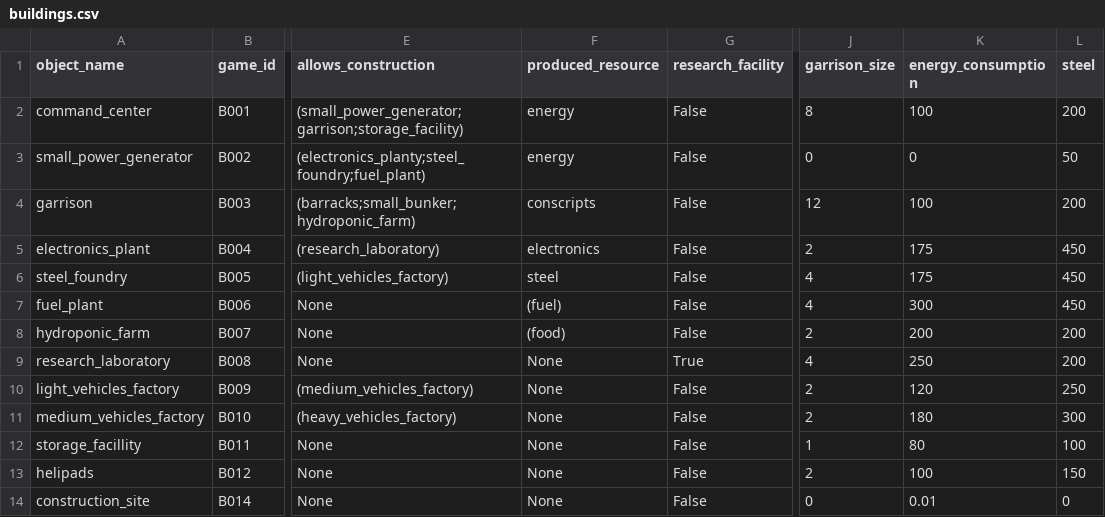
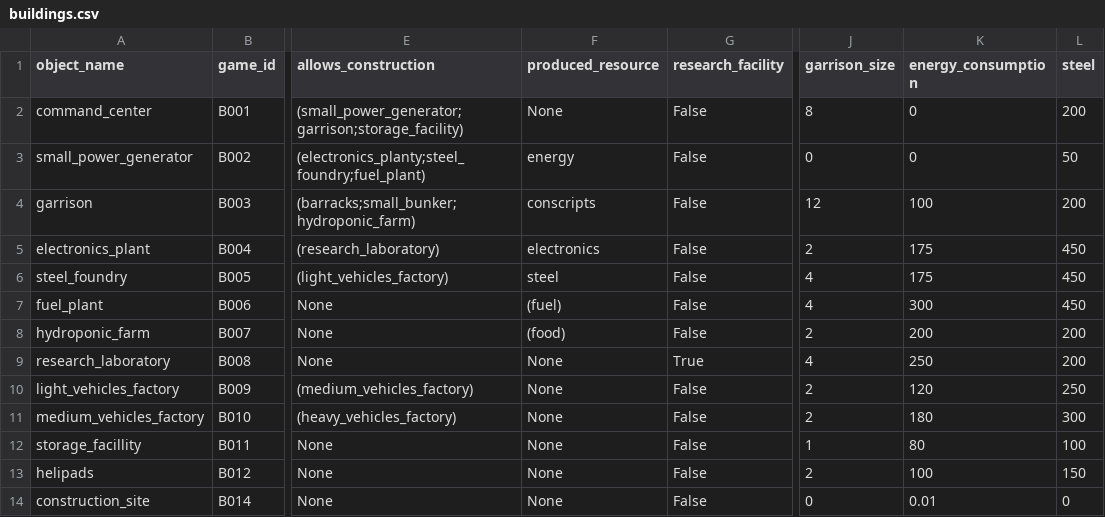
Before and after one commit to akapkotel/python_real_time_strategy_game, a CSV file: resources/configs/buildings.csv, drawn as a sheet; only a part is shown, gaps mark what is left out; the diff names each change by its address in the sheet, - before the commit and + after, or states it on an @@ line.

```diff
--- a/resources/configs/buildings.csv
+++ b/resources/configs/buildings.csv
-F2 (produced_resource): energy
+F2 (produced_resource): None
-K2 (energy_consumption): 100
+K2 (energy_consumption): 0
```
Also changed, not shown: 6 other files.
